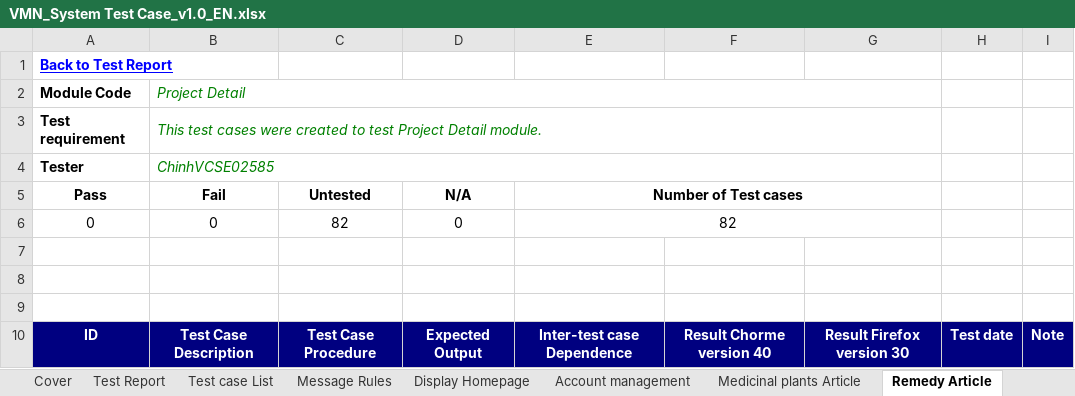
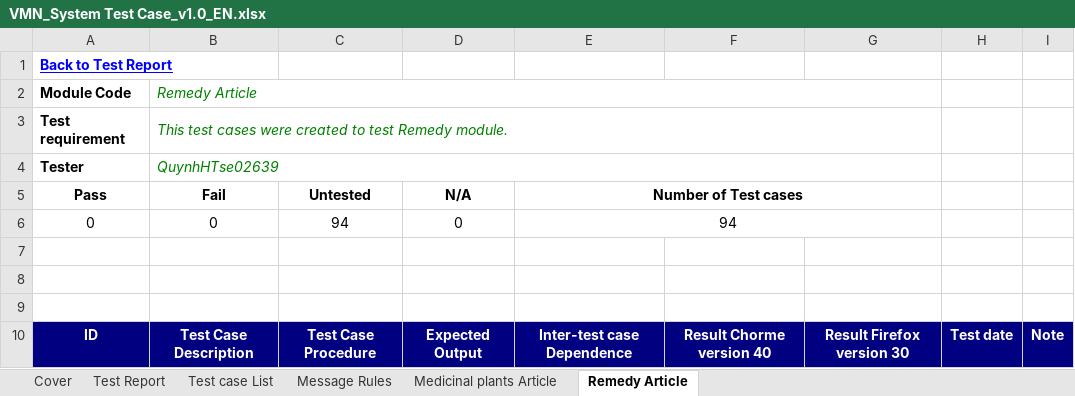
Before and after one commit to sangnvus/201601JS01, an Excel workbook: WIP/Deliverable/Report3/VMN_System Test Case_v1.0_EN.xlsx, sheet Remedy Article, drawn as a sheet; only a part is shown; values as stored, in another font and other column widths than the file's, no borders; the diff covers the shown part only; the diff names each change by its address in the sheet, - before the commit and + after, or states it on an @@ line.

Commit message:
Medicinal plants vs Remedy done!

```diff
--- a/WIP/Deliverable/Report3/VMN_System Test Case_v1.0_EN.xlsx (sheet Remedy Article)
+++ b/WIP/Deliverable/Report3/VMN_System Test Case_v1.0_EN.xlsx (sheet Remedy Article)
-sheet tab: Display Homepage
-sheet tab: Account management
-B2 (Fail): Project Detail
+B2 (Fail): Remedy Article
-B3 (Fail): …to test Project Detail module.
+B3 (Fail): …to test Remedy module.
-B4 (Fail): ChinhVCSE02585
+B4 (Fail): QuynhHTse02639
-C6 (Untested): 82
+C6 (Untested): 94
-E6 (Number of Test cases): 82
+E6 (Number of Test cases): 94
```
Also changed, not shown: 47 added rows, 43 removed rows, 7 edited cells, cell formats and merged cells elsewhere in this sheet, sheet Medicinal plants Article, sheet Test Report, sheet Test case List, other sheet tabs, formulas that keep their value.
